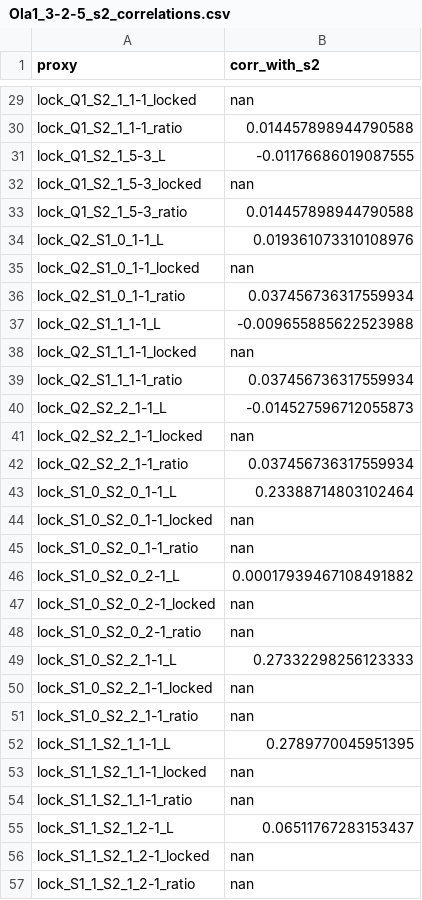
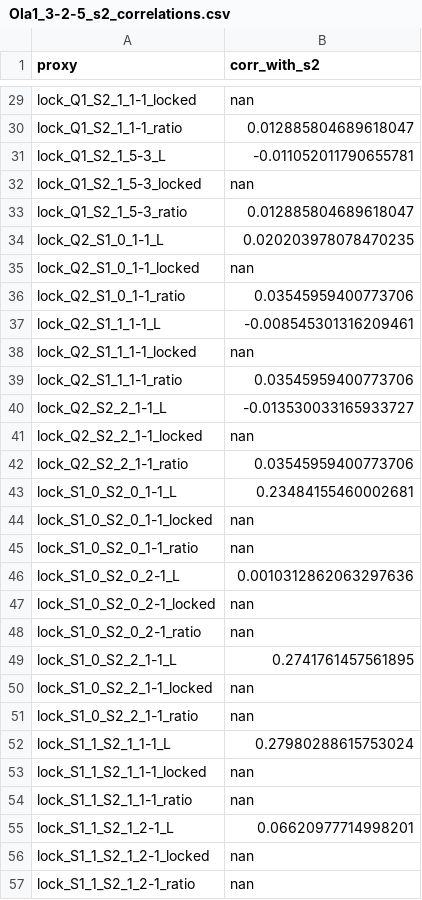
Before and after one commit to cesaragostino/doft-study05-internal-string-layers-below-quark, a CSV file: data/processed/ola1-chaos/Ola1_3-2-5_s2_correlations.csv, drawn as a sheet; only a part is shown, gaps mark what is left out; the diff covers the shown part only; the diff names each change by its address in the sheet, - before the commit and + after, or states it on an @@ line.

```diff
--- a/data/processed/ola1-chaos/Ola1_3-2-5_s2_correlations.csv
+++ b/data/processed/ola1-chaos/Ola1_3-2-5_s2_correlations.csv
-B30 (corr_with_s2): 0.014457898944790588
+B30 (corr_with_s2): 0.012885804689618047
-B31 (corr_with_s2): -0.01176686019087555
+B31 (corr_with_s2): -0.011052011790655781
-B33 (corr_with_s2): 0.014457898944790588
+B33 (corr_with_s2): 0.012885804689618047
-B34 (corr_with_s2): 0.019361073310108976
+B34 (corr_with_s2): 0.020203978078470235
-B36 (corr_with_s2): 0.037456736317559934
+B36 (corr_with_s2): 0.03545959400773706
-B37 (corr_with_s2): -0.009655885622523988
+B37 (corr_with_s2): -0.008545301316209461
-B39 (corr_with_s2): 0.037456736317559934
+B39 (corr_with_s2): 0.03545959400773706
-B40 (corr_with_s2): -0.014527596712055873
+B40 (corr_with_s2): -0.013530033165933727
-B42 (corr_with_s2): 0.037456736317559934
+B42 (corr_with_s2): 0.03545959400773706
-B43 (corr_with_s2): 0.23388714803102464
+B43 (corr_with_s2): 0.23484155460002681
-B46 (corr_with_s2): 0.00017939467108491882
+B46 (corr_with_s2): 0.0010312862063297636
-B49 (corr_with_s2): 0.27332298256123333
+B49 (corr_with_s2): 0.2741761457561895
-B52 (corr_with_s2): 0.2789770045951395
+B52 (corr_with_s2): 0.27980288615753024
-B55 (corr_with_s2): 0.06511767283153437
+B55 (corr_with_s2): 0.06620977714998201
```
Also changed, not shown: 33 edited cells elsewhere in this file, data/processed/digest/ola1/best_match_per_run.csv, data/processed/ola1-chaos/best_match_per_run.csv, 10 other files.
